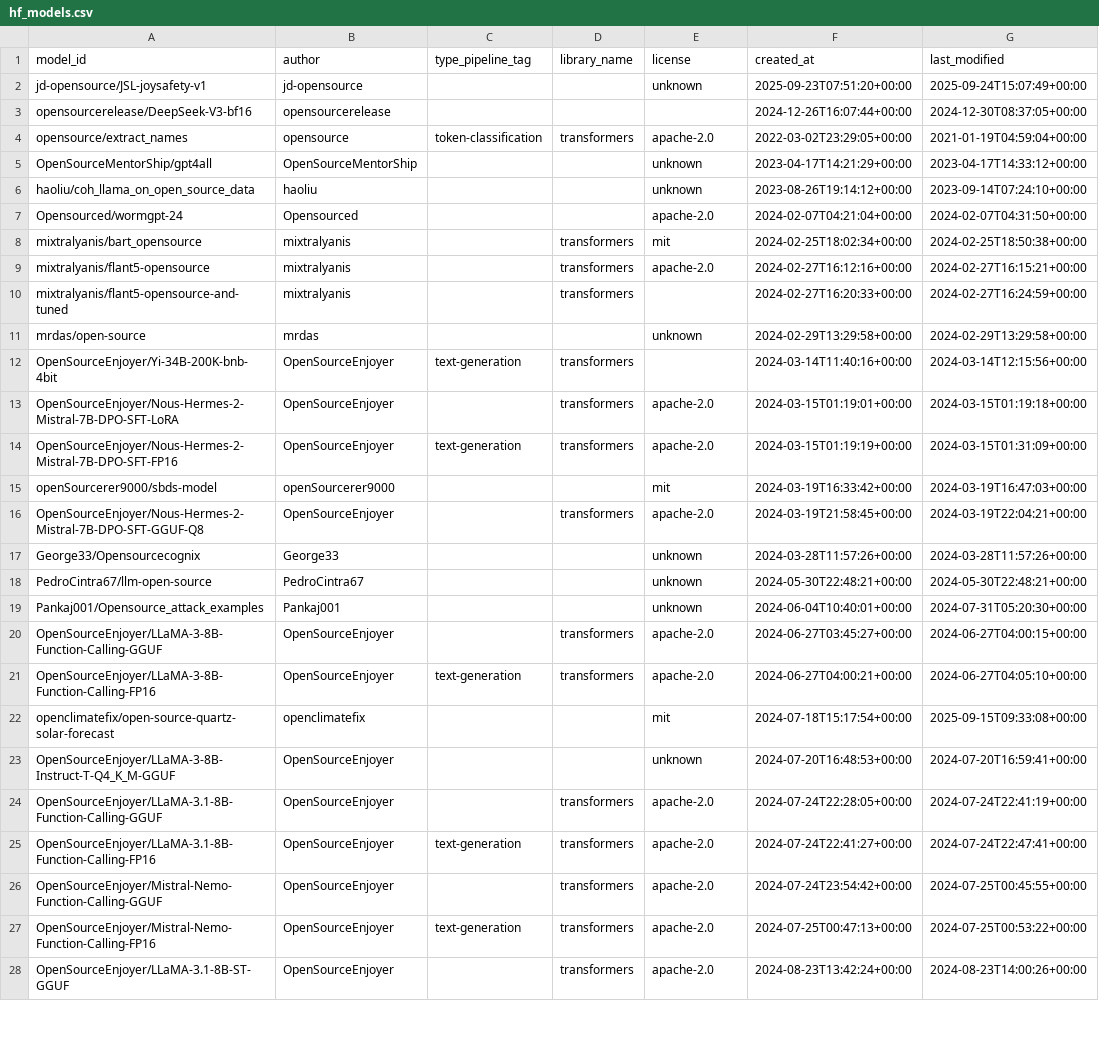
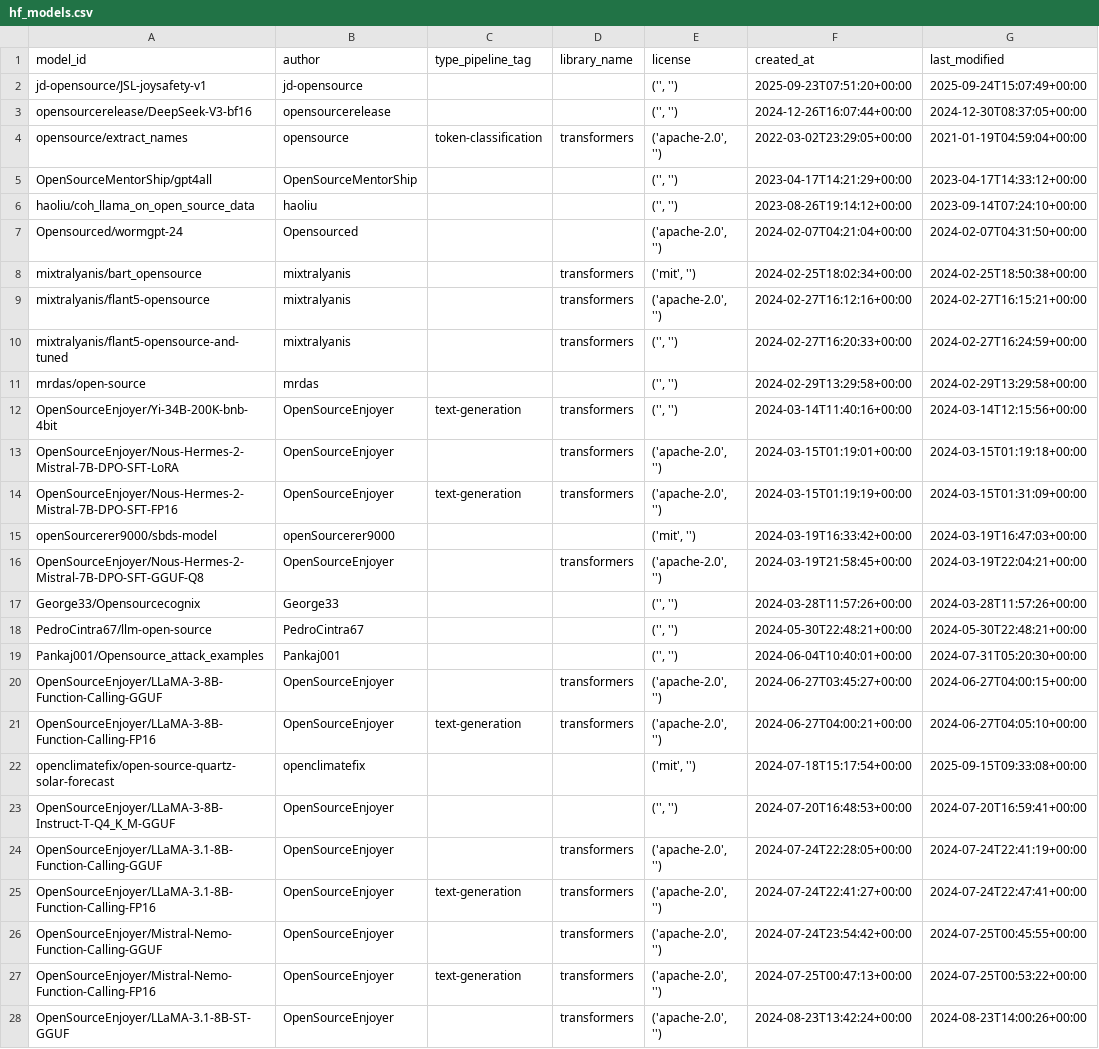
Before and after one commit to gabtos/open-source-ai-discovery, a CSV file: hf_models.csv, drawn as a sheet; only a part is shown; the diff covers the shown part only; the diff names each change by its address in the sheet, - before the commit and + after, or states it on an @@ line.

```diff
--- a/hf_models.csv
+++ b/hf_models.csv
-E2 (license): unknown
+E2 (license): ('', '')
-E3 (license): (empty)
+E3 (license): ('', '')
-E4 (license): apache-2.0
+E4 (license): ('apache-2.0', '')
-E5:E6 (license): unknown
+E5:E6 (license): ('', '')
-E7 (license): apache-2.0
+E7 (license): ('apache-2.0', '')
-E8 (license): mit
+E8 (license): ('mit', '')
-E9 (license): apache-2.0
+E9 (license): ('apache-2.0', '')
-E10 (license): (empty)
+E10 (license): ('', '')
-E11 (license): unknown
+E11 (license): ('', '')
-E12 (license): (empty)
+E12 (license): ('', '')
-E13:E14 (license): apache-2.0
+E13:E14 (license): ('apache-2.0', '')
-E15 (license): mit
+E15 (license): ('mit', '')
-E16 (license): apache-2.0
+E16 (license): ('apache-2.0', '')
-E17:E19 (license): unknown
+E17:E19 (license): ('', '')
-E20:E21 (license): apache-2.0
+E20:E21 (license): ('apache-2.0', '')
-E22 (license): mit
+E22 (license): ('mit', '')
-E23 (license): unknown
+E23 (license): ('', '')
-E24:E28 (license): apache-2.0
+E24:E28 (license): ('apache-2.0', '')
```
Also changed, not shown: 41 edited cells elsewhere in this file, 4 other files.
